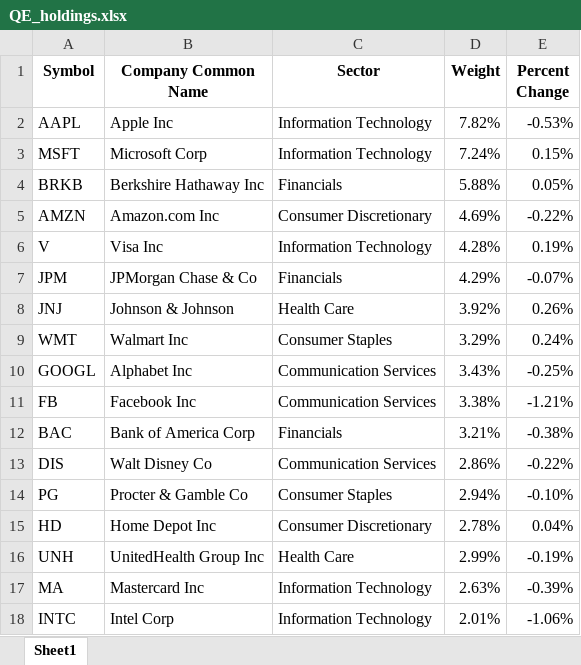
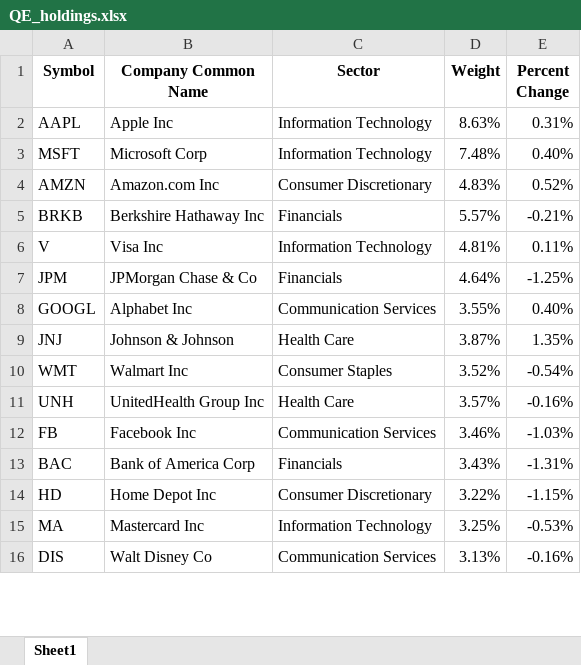
Before and after one commit to Jgarden79/PM_vis, an Excel workbook: QE_holdings.xlsx, sheet Sheet1, drawn as a sheet; only a part is shown; values as stored, in another font and other column widths than the file's, no borders; removed rows and columns are numbered as before the commit, all else as after; the diff covers the shown part only; the diff names each change by its address in the sheet, - before the commit and + after, or states it on an @@ line.

```diff
--- a/QE_holdings.xlsx (sheet Sheet1)
+++ b/QE_holdings.xlsx (sheet Sheet1)
-D2 (Weight): 7.82%
+D2 (Weight): 8.63%
-E2 (Percent Change): -0.53%
+E2 (Percent Change): 0.31%
-D3 (Weight): 7.24%
+D3 (Weight): 7.48%
-E3 (Percent Change): 0.15%
+E3 (Percent Change): 0.40%
-row 4: BRKB | Berkshire Hathaway Inc | Financials | 5.88% | 0.05%
-D4 (Weight): 4.69%
+D4 (Weight): 4.83%
-E4 (Percent Change): -0.22%
+E4 (Percent Change): 0.52%
+row 5: BRKB | Berkshire Hathaway Inc | Financials | 5.57% | -0.21%
-D6 (Weight): 4.28%
+D6 (Weight): 4.81%
-E6 (Percent Change): 0.19%
+E6 (Percent Change): 0.11%
-D7 (Weight): 4.29%
+D7 (Weight): 4.64%
-E7 (Percent Change): -0.07%
+E7 (Percent Change): -1.25%
+row 8: GOOGL | Alphabet Inc | Communication Services | 3.55% | 0.40%
-D9 (Weight): 3.92%
+D9 (Weight): 3.87%
-E9 (Percent Change): 0.26%
+E9 (Percent Change): 1.35%
-D10 (Weight): 3.29%
+D10 (Weight): 3.52%
-E10 (Percent Change): 0.24%
+E10 (Percent Change): -0.54%
-row 10: GOOGL | Alphabet Inc | Communication Services | 3.43% | -0.25%
+row 11: UNH | UnitedHealth Group Inc | Health Care | 3.57% | -0.16%
-D12 (Weight): 3.38%
+D12 (Weight): 3.46%
-E12 (Percent Change): -1.21%
+E12 (Percent Change): -1.03%
-D13 (Weight): 3.21%
+D13 (Weight): 3.43%
-E13 (Percent Change): -0.38%
+E13 (Percent Change): -1.31%
-row 13: DIS | Walt Disney Co | Communication Services | 2.86% | -0.22%
-row 14: PG | Procter & Gamble Co | Consumer Staples | 2.94% | -0.10%
-D14 (Weight): 2.78%
+D14 (Weight): 3.22%
-E14 (Percent Change): 0.04%
+E14 (Percent Change): -1.15%
-row 16: UNH | UnitedHealth Group Inc | Health Care | 2.99% | -0.19%
-D15 (Weight): 2.63%
+D15 (Weight): 3.25%
-E15 (Percent Change): -0.39%
+E15 (Percent Change): -0.53%
-row 18: INTC | Intel Corp | Information Technology | 2.01% | -1.06%
+row 16: DIS | Walt Disney Co | Communication Services | 3.13% | -0.16%
```
Also changed, not shown: 7 added rows, 9 removed rows and 22 edited cells elsewhere in this sheet, MAI_holdings.xlsx, OPPINCOME_holdings.xlsx, 33 other files.
